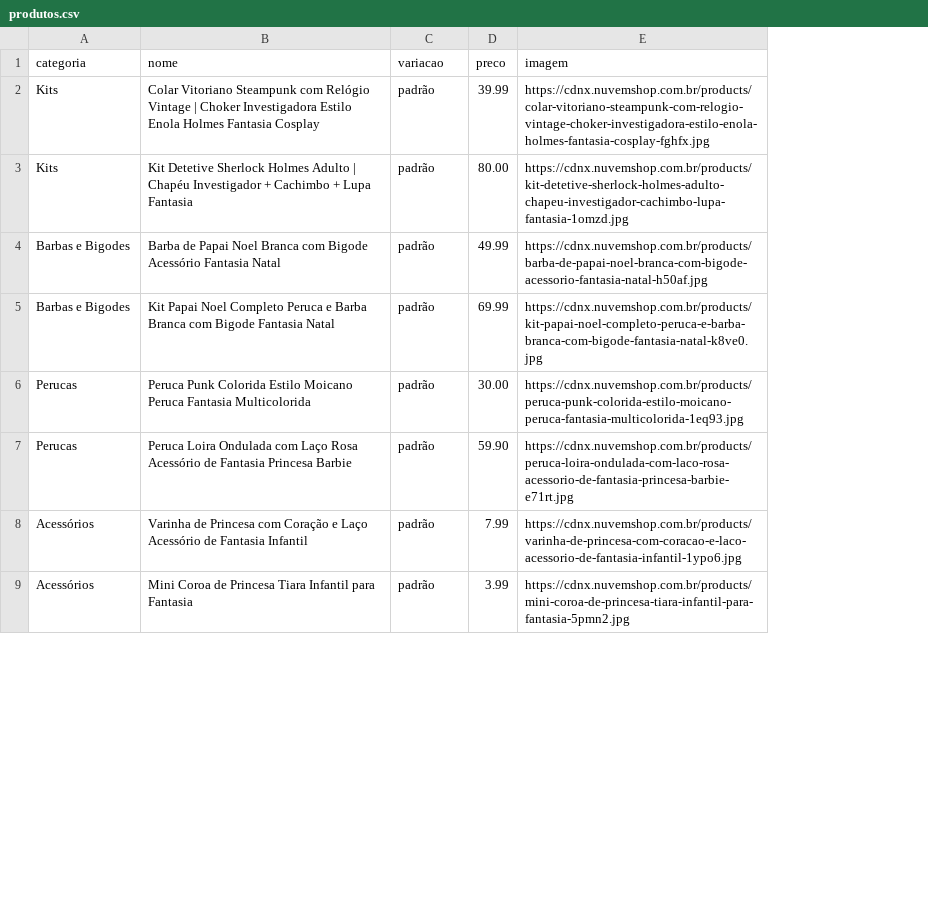
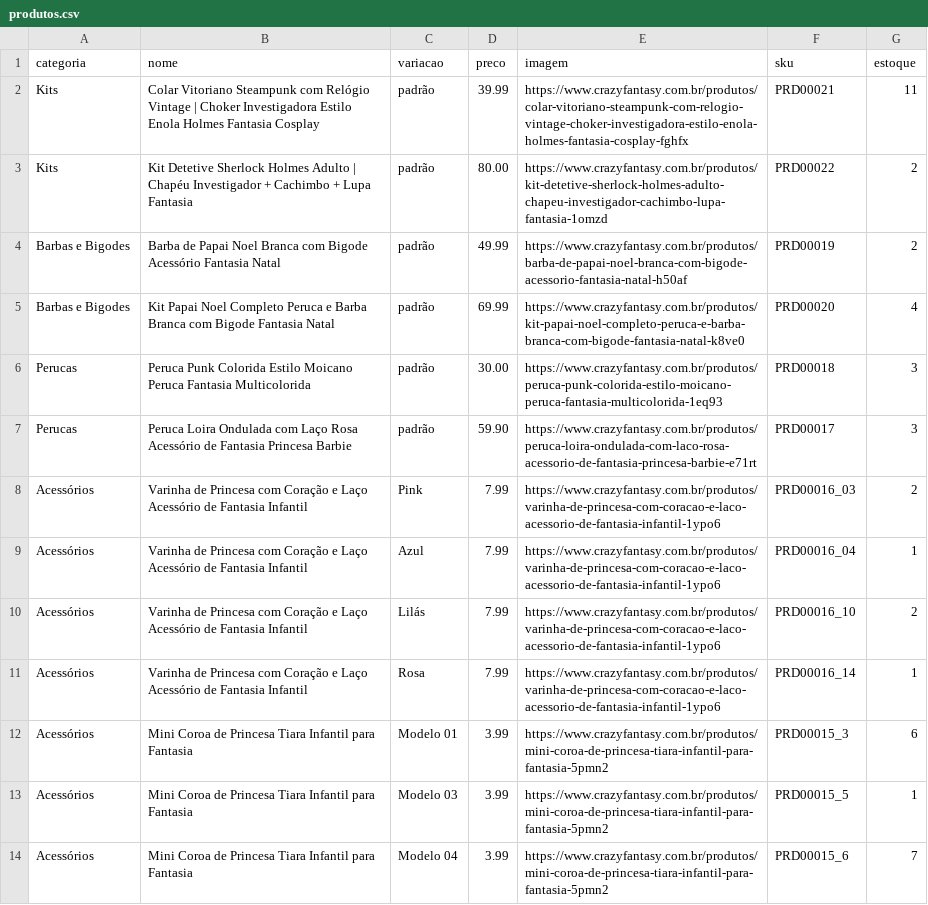
Before and after one commit to claudiagalvao/pedidos, a CSV file: produtos.csv, drawn as a sheet; only a part is shown; addresses are those after the commit; the diff covers the shown part only; the diff names each change by its address in the sheet, - before the commit and + after, or states it on an @@ line.

Commit message:
Update produtos.csv

```diff
--- a/produtos.csv
+++ b/produtos.csv
+column F (sku), rows 2-7: PRD00021 | PRD00022 | PRD00019 | PRD00020 | PRD00018 | PRD00017; rows 11-12: PRD00016_14 | PRD00015_3
+column G (estoque), rows 2-7: 11 | 2 | 2 | 4 | 3 | 3; rows 11-12: 1 | 6
-E2 (imagem): https://cdnx.nuvemshop.com.br/products/colar-vitoriano-steampunk-com-relogio-vintage-choker-investigadora-estilo-enola-holmes-fantasia-cosplay-fghfx.jpg
+E2 (imagem): https://www.crazyfantasy.com.br/produtos/colar-vitoriano-steampunk-com-relogio-vintage-choker-investigadora-estilo-enola-holmes-fantasia-cosplay-fghfx
-E3 (imagem): https://cdnx.nuvemshop.com.br/products/kit-detetive-sherlock-holmes-adulto-chapeu-investigador-cachimbo-lupa-fantasia-1omzd.jpg
+E3 (imagem): https://www.crazyfantasy.com.br/produtos/kit-detetive-sherlock-holmes-adulto-chapeu-investigador-cachimbo-lupa-fantasia-1omzd
-E4 (imagem): https://cdnx.nuvemshop.com.br/products/barba-de-papai-noel-branca-com-bigode-acessorio-fantasia-natal-h50af.jpg
+E4 (imagem): https://www.crazyfantasy.com.br/produtos/barba-de-papai-noel-branca-com-bigode-acessorio-fantasia-natal-h50af
-E5 (imagem): https://cdnx.nuvemshop.com.br/products/kit-papai-noel-completo-peruca-e-barba-branca-com-bigode-fantasia-natal-k8ve0.jpg
+E5 (imagem): https://www.crazyfantasy.com.br/produtos/kit-papai-noel-completo-peruca-e-barba-branca-com-bigode-fantasia-natal-k8ve0
-E6 (imagem): https://cdnx.nuvemshop.com.br/products/peruca-punk-colorida-estilo-moicano-peruca-fantasia-multicolorida-1eq93.jpg
+E6 (imagem): https://www.crazyfantasy.com.br/produtos/peruca-punk-colorida-estilo-moicano-peruca-fantasia-multicolorida-1eq93
-E7 (imagem): https://cdnx.nuvemshop.com.br/products/peruca-loira-ondulada-com-laco-rosa-acessorio-de-fantasia-princesa-barbie-e71rt.jpg
+E7 (imagem): https://www.crazyfantasy.com.br/produtos/peruca-loira-ondulada-com-laco-rosa-acessorio-de-fantasia-princesa-barbie-e71rt
+row 8: Acessórios | Varinha de Princesa com Coração e Laço Acessório de Fantasia Infantil | Pink | 7.99 | https://www.crazyfantasy.com.br/produtos/varinha-de-princesa-com-coracao-e-laco-acessorio-de-fantasia-infantil-1ypo6 | PRD00016_03 | 2
+row 9: Acessórios | Varinha de Princesa com Coração e Laço Acessório de Fantasia Infantil | Azul | 7.99 | https://www.crazyfantasy.com.br/produtos/varinha-de-princesa-com-coracao-e-laco-acessorio-de-fantasia-infantil-1ypo6 | PRD00016_04 | 1
+row 10: Acessórios | Varinha de Princesa com Coração e Laço Acessório de Fantasia Infantil | Lilás | 7.99 | https://www.crazyfantasy.com.br/produtos/varinha-de-princesa-com-coracao-e-laco-acessorio-de-fantasia-infantil-1ypo6 | PRD00016_10 | 2
-C11 (variacao): padrão
+C11 (variacao): Rosa
-E11 (imagem): https://cdnx.nuvemshop.com.br/products/varinha-de-princesa-com-coracao-e-laco-acessorio-de-fantasia-infantil-1ypo6.jpg
+E11 (imagem): https://www.crazyfantasy.com.br/produtos/varinha-de-princesa-com-coracao-e-laco-acessorio-de-fantasia-infantil-1ypo6
-C12 (variacao): padrão
+C12 (variacao): Modelo 01
-E12 (imagem): https://cdnx.nuvemshop.com.br/products/mini-coroa-de-princesa-tiara-infantil-para-fantasia-5pmn2.jpg
+E12 (imagem): https://www.crazyfantasy.com.br/produtos/mini-coroa-de-princesa-tiara-infantil-para-fantasia-5pmn2
+row 13: Acessórios | Mini Coroa de Princesa Tiara Infantil para Fantasia | Modelo 03 | 3.99 | https://www.crazyfantasy.com.br/produtos/mini-coroa-de-princesa-tiara-infantil-para-fantasia-5pmn2 | PRD00015_5 | 1
+row 14: Acessórios | Mini Coroa de Princesa Tiara Infantil para Fantasia | Modelo 04 | 3.99 | https://www.crazyfantasy.com.br/produtos/mini-coroa-de-princesa-tiara-infantil-para-fantasia-5pmn2 | PRD00015_6 | 7
```
Also changed, not shown: 14 added rows and 15 edited cells elsewhere in this file.
